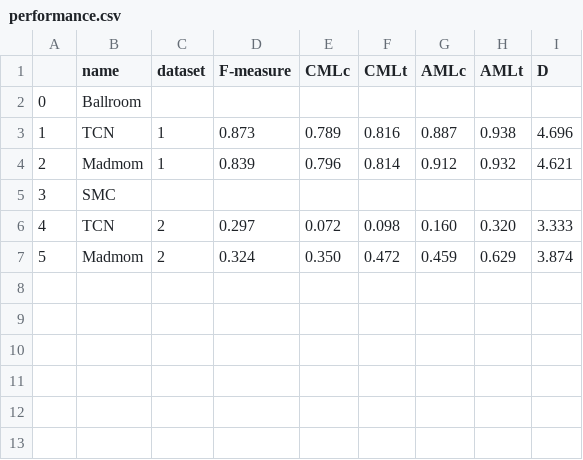
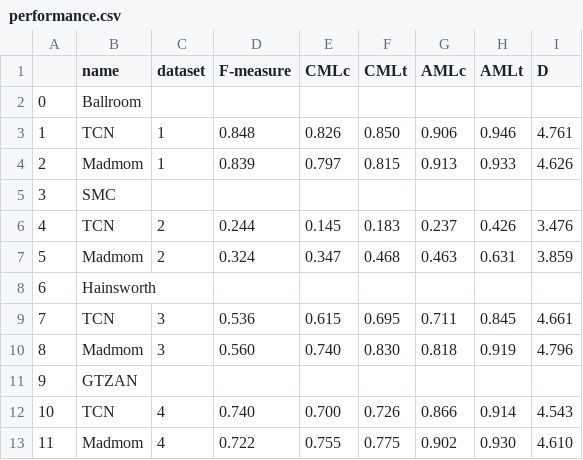
Before and after one commit to julius-richter/beat_tracker, a CSV file: data/performance.csv, drawn as a sheet.

```diff
--- a/data/performance.csv
+++ b/data/performance.csv
@@ -2,6 +2,12 @@
 0,Ballroom, , , , , , ,
-1,TCN,1,0.873,0.789,0.816,0.887,0.938,4.696
-2,Madmom,1,0.839,0.796,0.814,0.912,0.932,4.621
+1,TCN,1,0.848,0.826,0.850,0.906,0.946,4.761
+2,Madmom,1,0.839,0.797,0.815,0.913,0.933,4.626
 3,SMC, , , , , , ,
-4,TCN,2,0.297,0.072,0.098,0.160,0.320,3.333
-5,Madmom,2,0.324,0.350,0.472,0.459,0.629,3.874
+4,TCN,2,0.244,0.145,0.183,0.237,0.426,3.476
+5,Madmom,2,0.324,0.347,0.468,0.463,0.631,3.859
+6,Hainsworth, , , , , , ,
+7,TCN,3,0.536,0.615,0.695,0.711,0.845,4.661
+8,Madmom,3,0.560,0.740,0.830,0.818,0.919,4.796
+9,GTZAN, , , , , , ,
+10,TCN,4,0.740,0.700,0.726,0.866,0.914,4.543
+11,Madmom,4,0.722,0.755,0.775,0.902,0.930,4.610
```
Also changed, not shown: 13 other files.
